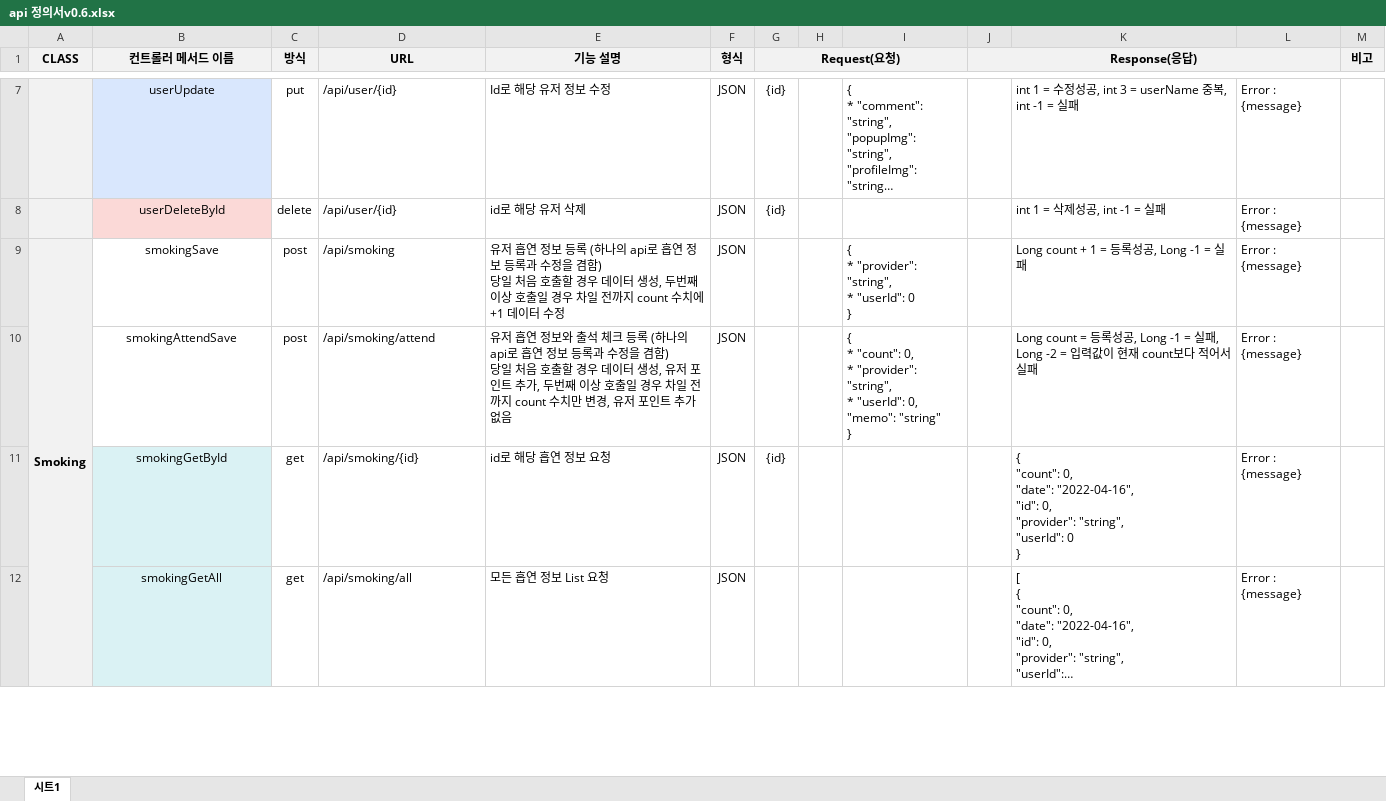
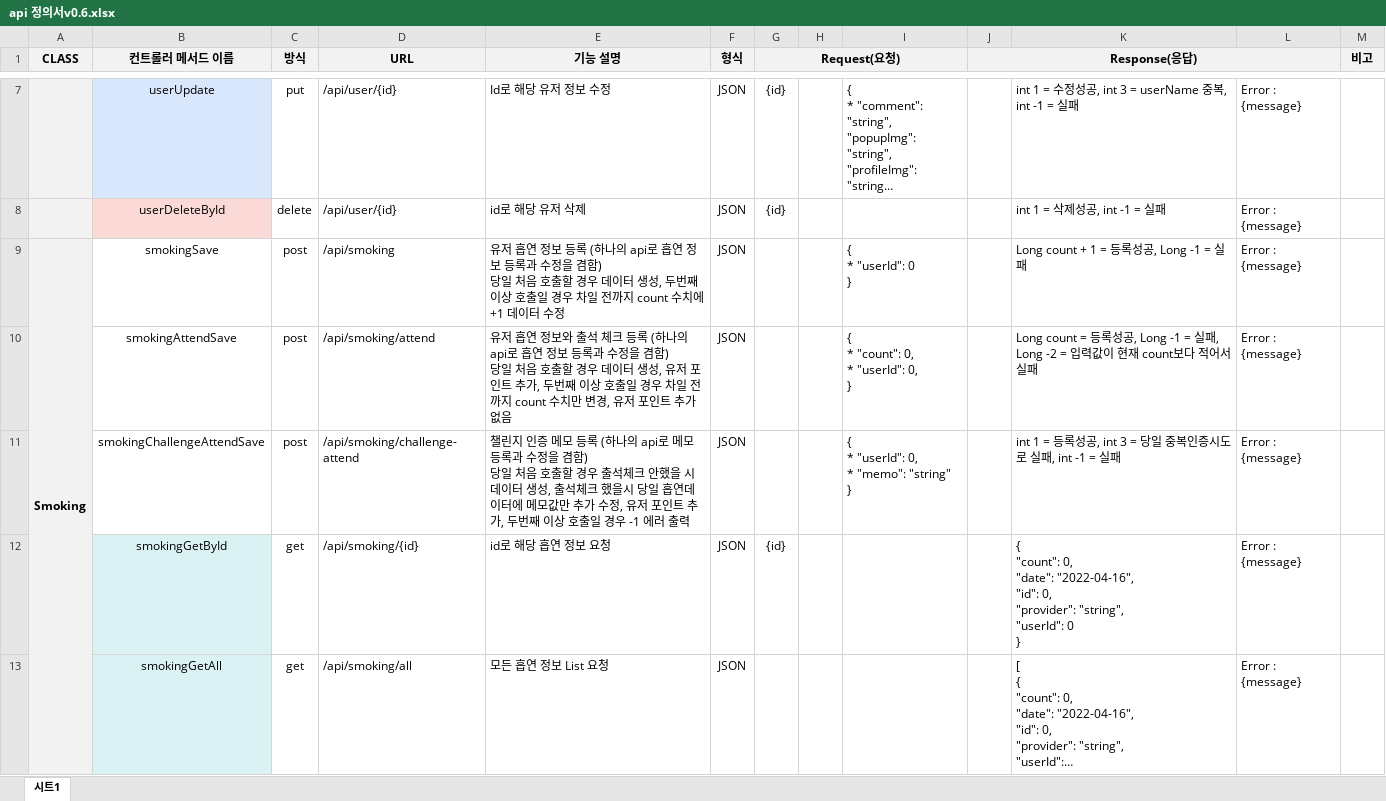
Before and after one commit to SeolMyeongJae/KSA-final-project, an Excel workbook: 06-최종산출물/BackEndAPI/api 정의서v0.6.xlsx, sheet 시트1, drawn as a sheet; only a part is shown, gaps mark what is left out; long unchanged cells end in …; values as stored, in another font and other column widths than the file's, no borders; ↵ is a line break in a cell; the diff names each change by its address in the sheet, - before the commit and + after, or states it on an @@ line.

Commit message:
챌린지 인증 api 추가

```diff
--- a/06-최종산출물/BackEndAPI/api 정의서v0.6.xlsx (sheet 시트1)
+++ b/06-최종산출물/BackEndAPI/api 정의서v0.6.xlsx (sheet 시트1)
-I9: { ↵ * "provider": "string", ↵ * "userId": 0 ↵ }
+I9: { ↵ * "userId": 0 ↵ }
-I10: …0, ↵ * "provider": "string", ↵ * "userId": 0, ↵ "memo": "string" ↵ }
+I10: …0, ↵ * "userId": 0, ↵ }
+row 11:  | smokingChallengeAttendSave | post | /api/smoking/challenge-attend | 챌린지 인증 메모 등록 (하나의 api로 메모 등록과 수정을 겸함) ↵ 당일 처음 호출할 경우 출석체크 안했을 시 데이터 생성, 출석체크 했을시 당일 흡연데이터에 메모값만 추가 수정, 유저 포인트 추가, 두번째 이상 호출일 경우 -1 에러 출력 | JSON |  |  | { ↵ * "userId": 0, ↵ * "memo": "string" ↵ } |  | int 1 = 등록성공, int 3 = 당일 중복인증시도로 실패, int -1 = 실패 | Error : {message}
```
